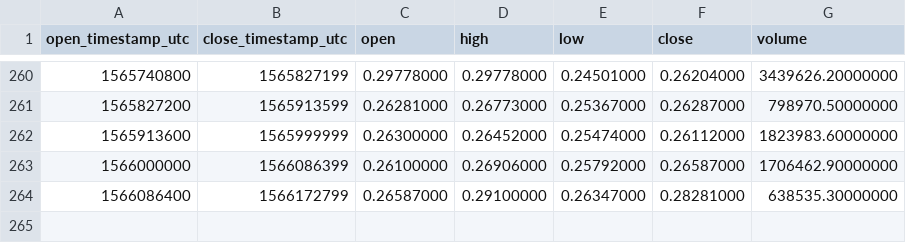
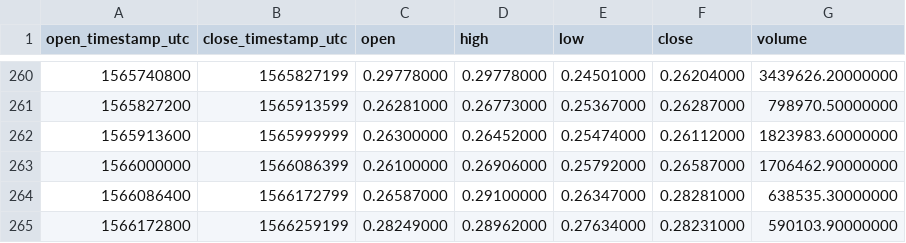
Before and after one commit to cryptobigbro/binance-XRPPAX, a CSV file: binance-XRPPAX-1d.csv, drawn as a sheet; only a part is shown, gaps mark what is left out.

```diff
--- a/binance-XRPPAX-1d.csv
+++ b/binance-XRPPAX-1d.csv
@@ -264 +264,2 @@ open_timestamp_utc,close_timestamp_utc,open,high,low,close,volume
 1566086400,1566172799,0.26587000,0.29100000,0.26347000,0.28281000,638535.30000000
+1566172800,1566259199,0.28249000,0.28962000,0.27634000,0.28231000,590103.90000000
```
Also changed, not shown: binance-XRPPAX-1h.csv.
